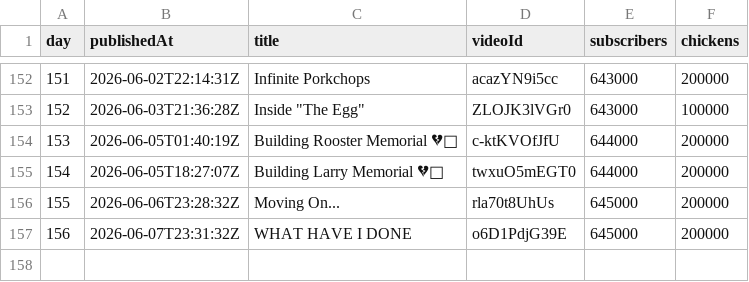
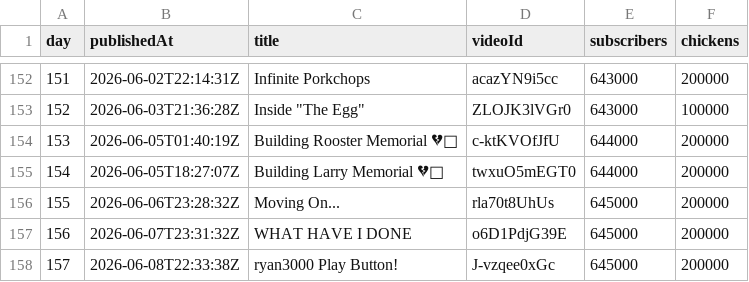
Before and after one commit to AdrianGev/ryan3000-statistics, a CSV file: youtube_chickens.csv, drawn as a sheet; only a part is shown, gaps mark what is left out; the diff names each change by its address in the sheet, - before the commit and + after, or states it on an @@ line.

```diff
--- a/youtube_chickens.csv
+++ b/youtube_chickens.csv
+row 158: 157 | 2026-06-08T22:33:38Z | ryan3000 Play Button! | J-vzqee0xGc | 645000 | 200000
```
Also changed, not shown: 1 other file.
